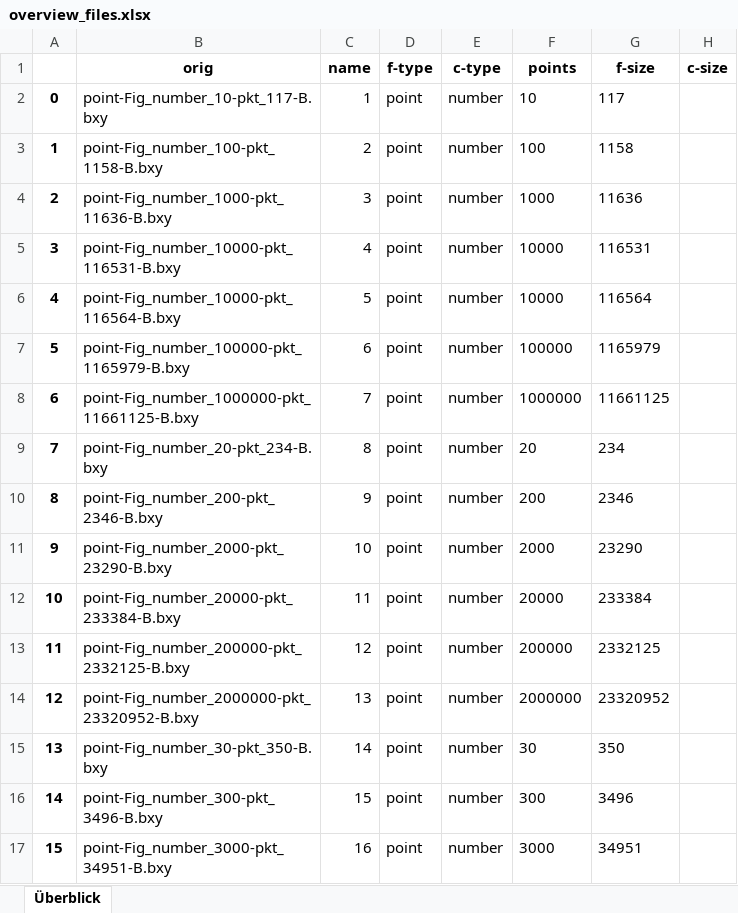
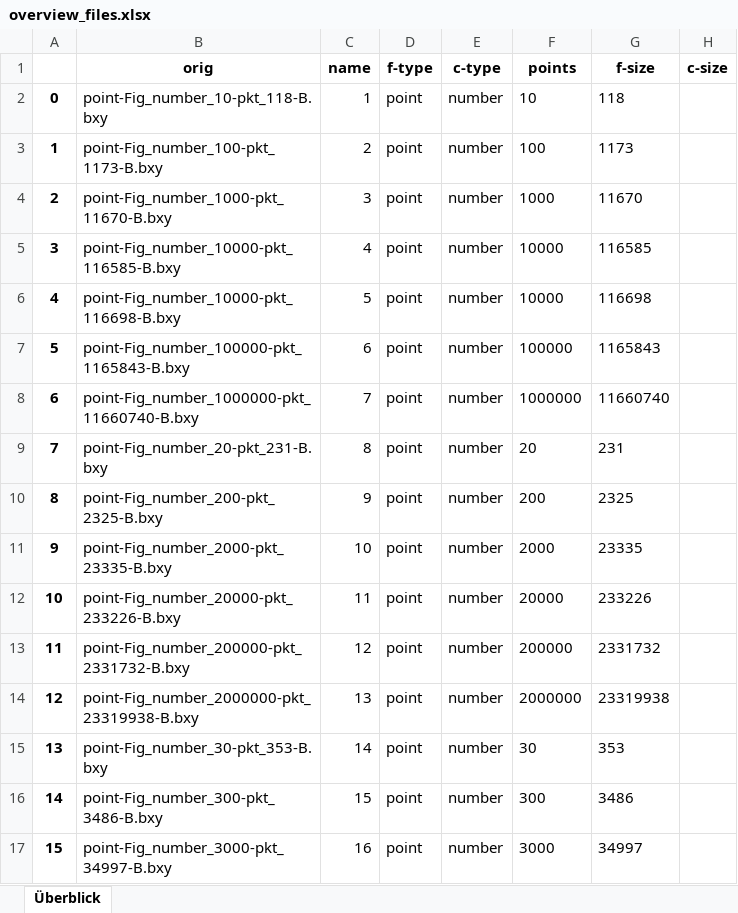
Before and after one commit to lhalb/DyNaMo, an Excel workbook: overview_files.xlsx, sheet Überblick, drawn as a sheet; only a part is shown; values as stored, in another font and other column widths than the file's, no borders; the diff covers the shown part only; the diff names each change by its address in the sheet, - before the commit and + after, or states it on an @@ line.

```diff
--- a/overview_files.xlsx (sheet Überblick)
+++ b/overview_files.xlsx (sheet Überblick)
-B2 (orig): point-Fig_number_10-pkt_117-B.bxy
+B2 (orig): point-Fig_number_10-pkt_118-B.bxy
-G2 (f-size): 117
+G2 (f-size): 118
-B3 (orig): point-Fig_number_100-pkt_1158-B.bxy
+B3 (orig): point-Fig_number_100-pkt_1173-B.bxy
-G3 (f-size): 1158
+G3 (f-size): 1173
-B4 (orig): point-Fig_number_1000-pkt_11636-B.bxy
+B4 (orig): point-Fig_number_1000-pkt_11670-B.bxy
-G4 (f-size): 11636
+G4 (f-size): 11670
-B5 (orig): point-Fig_number_10000-pkt_116531-B.bxy
+B5 (orig): point-Fig_number_10000-pkt_116585-B.bxy
-G5 (f-size): 116531
+G5 (f-size): 116585
-B6 (orig): point-Fig_number_10000-pkt_116564-B.bxy
+B6 (orig): point-Fig_number_10000-pkt_116698-B.bxy
-G6 (f-size): 116564
+G6 (f-size): 116698
-B7 (orig): point-Fig_number_100000-pkt_1165979-B.bxy
+B7 (orig): point-Fig_number_100000-pkt_1165843-B.bxy
-G7 (f-size): 1165979
+G7 (f-size): 1165843
-B8 (orig): point-Fig_number_1000000-pkt_11661125-B.bxy
+B8 (orig): point-Fig_number_1000000-pkt_11660740-B.bxy
-G8 (f-size): 11661125
+G8 (f-size): 11660740
-B9 (orig): point-Fig_number_20-pkt_234-B.bxy
+B9 (orig): point-Fig_number_20-pkt_231-B.bxy
-G9 (f-size): 234
+G9 (f-size): 231
-B10 (orig): point-Fig_number_200-pkt_2346-B.bxy
+B10 (orig): point-Fig_number_200-pkt_2325-B.bxy
-G10 (f-size): 2346
+G10 (f-size): 2325
-B11 (orig): point-Fig_number_2000-pkt_23290-B.bxy
+B11 (orig): point-Fig_number_2000-pkt_23335-B.bxy
-G11 (f-size): 23290
+G11 (f-size): 23335
-B12 (orig): point-Fig_number_20000-pkt_233384-B.bxy
+B12 (orig): point-Fig_number_20000-pkt_233226-B.bxy
-G12 (f-size): 233384
+G12 (f-size): 233226
-B13 (orig): point-Fig_number_200000-pkt_2332125-B.bxy
+B13 (orig): point-Fig_number_200000-pkt_2331732-B.bxy
-G13 (f-size): 2332125
+G13 (f-size): 2331732
-B14 (orig): point-Fig_number_2000000-pkt_23320952-B.bxy
+B14 (orig): point-Fig_number_2000000-pkt_23319938-B.bxy
-G14 (f-size): 23320952
+G14 (f-size): 23319938
-B15 (orig): point-Fig_number_30-pkt_350-B.bxy
+B15 (orig): point-Fig_number_30-pkt_353-B.bxy
-G15 (f-size): 350
+G15 (f-size): 353
-B16 (orig): point-Fig_number_300-pkt_3496-B.bxy
+B16 (orig): point-Fig_number_300-pkt_3486-B.bxy
-G16 (f-size): 3496
+G16 (f-size): 3486
-B17 (orig): point-Fig_number_3000-pkt_34951-B.bxy
+B17 (orig): point-Fig_number_3000-pkt_34997-B.bxy
-G17 (f-size): 34951
+G17 (f-size): 34997
```
Also changed, not shown: 158 edited cells elsewhere in this sheet, 2 other files.
